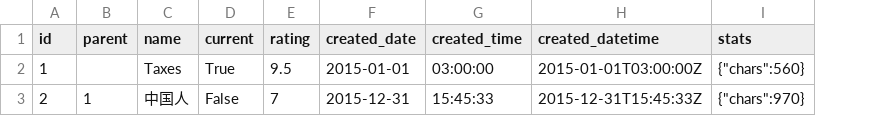
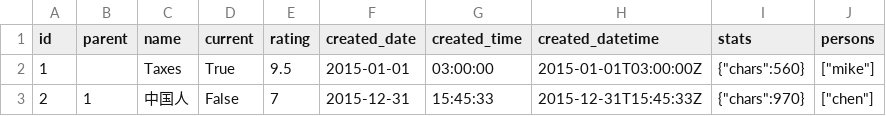
Before and after one commit to frictionlessdata/tableschema-sql-py, a CSV file: data/articles.csv, drawn as a sheet; the diff names each change by its address in the sheet, - before the commit and + after, or states it on an @@ line.

```diff
--- a/data/articles.csv
+++ b/data/articles.csv
+column J (persons), rows 2-3: ["mike"] | ["chen"]
```
Also changed, not shown: 3 other files.
